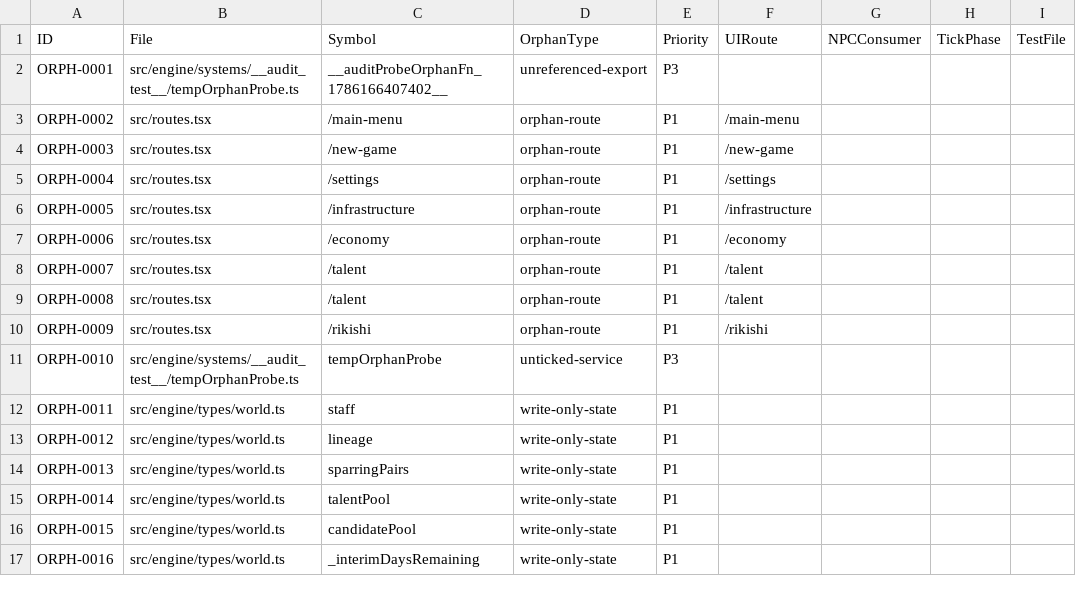
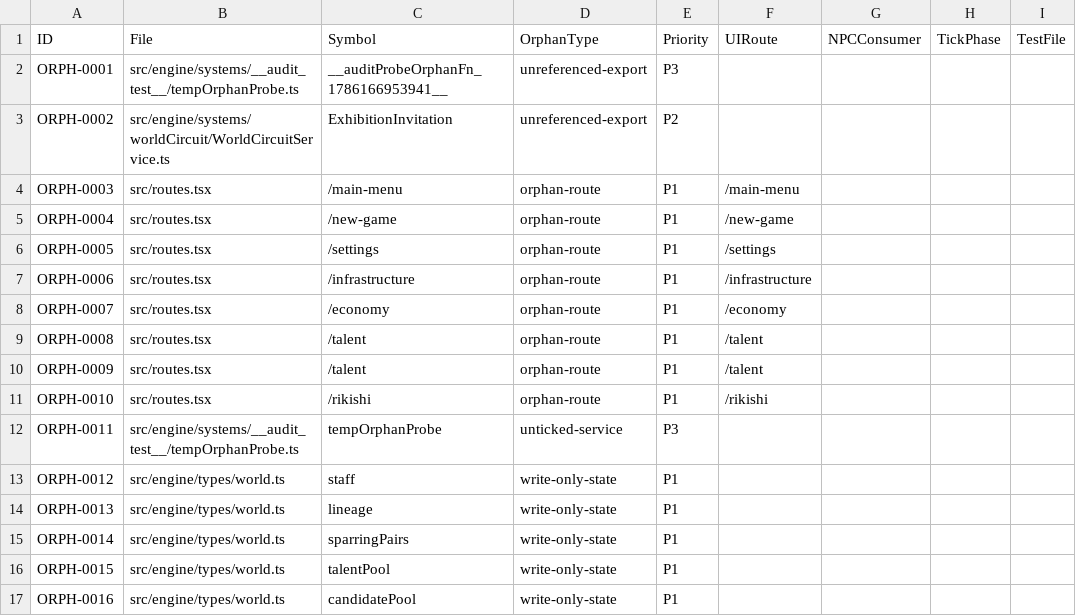
Before and after one commit to anguschoclab/Basho, a CSV file: .windsurf/audit/orphan-tracker.csv, drawn as a sheet; only a part is shown; the diff covers the shown part only; the diff names each change by its address in the sheet, - before the commit and + after, or states it on an @@ line.

```diff
--- a/.windsurf/audit/orphan-tracker.csv
+++ b/.windsurf/audit/orphan-tracker.csv
-C2 (Symbol): __auditProbeOrphanFn_1786166407402__
+C2 (Symbol): __auditProbeOrphanFn_1786166953941__
-B3 (File): src/routes.tsx
+B3 (File): src/engine/systems/worldCircuit/WorldCircuitService.ts
-C3 (Symbol): /main-menu
+C3 (Symbol): ExhibitionInvitation
-D3 (OrphanType): orphan-route
+D3 (OrphanType): unreferenced-export
-E3 (Priority): P1
+E3 (Priority): P2
-F3 (UIRoute): /main-menu
+F3 (UIRoute): (empty)
-C4 (Symbol): /new-game
+C4 (Symbol): /main-menu
-F4 (UIRoute): /new-game
+F4 (UIRoute): /main-menu
-C5 (Symbol): /settings
+C5 (Symbol): /new-game
-F5 (UIRoute): /settings
+F5 (UIRoute): /new-game
-C6 (Symbol): /infrastructure
+C6 (Symbol): /settings
-F6 (UIRoute): /infrastructure
+F6 (UIRoute): /settings
-C7 (Symbol): /economy
+C7 (Symbol): /infrastructure
-F7 (UIRoute): /economy
+F7 (UIRoute): /infrastructure
-C8 (Symbol): /talent
+C8 (Symbol): /economy
-F8 (UIRoute): /talent
+F8 (UIRoute): /economy
-C10 (Symbol): /rikishi
+C10 (Symbol): /talent
-F10 (UIRoute): /rikishi
+F10 (UIRoute): /talent
-B11 (File): src/engine/systems/__audit_test__/tempOrphanProbe.ts
+B11 (File): src/routes.tsx
-C11 (Symbol): tempOrphanProbe
+C11 (Symbol): /rikishi
-D11 (OrphanType): unticked-service
+D11 (OrphanType): orphan-route
-E11 (Priority): P3
+E11 (Priority): P1
-F11 (UIRoute): (empty)
+F11 (UIRoute): /rikishi
-B12 (File): src/engine/types/world.ts
+B12 (File): src/engine/systems/__audit_test__/tempOrphanProbe.ts
-C12 (Symbol): staff
+C12 (Symbol): tempOrphanProbe
-D12 (OrphanType): write-only-state
+D12 (OrphanType): unticked-service
-E12 (Priority): P1
+E12 (Priority): P3
-C13 (Symbol): lineage
+C13 (Symbol): staff
-C14 (Symbol): sparringPairs
+C14 (Symbol): lineage
-C15 (Symbol): talentPool
+C15 (Symbol): sparringPairs
-C16 (Symbol): candidatePool
+C16 (Symbol): talentPool
-C17 (Symbol): _interimDaysRemaining
+C17 (Symbol): candidatePool
```
Also changed, not shown: 1 added row and 13 edited cells elsewhere in this file.
